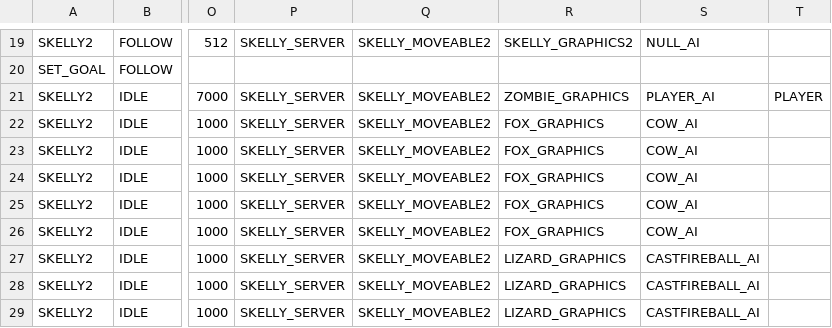
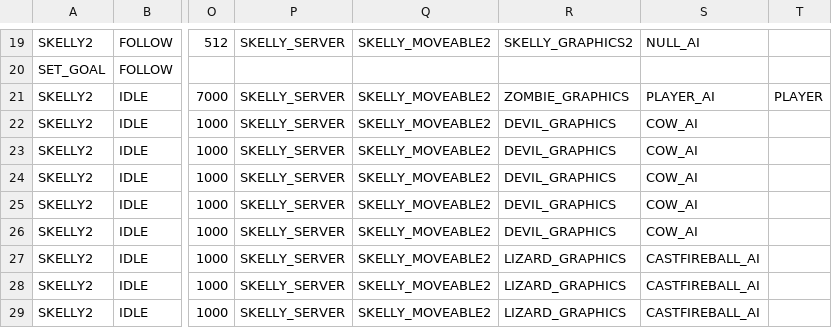
Before and after one commit to BostonBrooks/Spaghetti_Graveyard_Zero_2026, a CSV file: games/game0/maps/systems_test/entity_spawner/spawner.csv, drawn as a sheet; only a part is shown, gaps mark what is left out; the diff names each change by its address in the sheet, - before the commit and + after, or states it on an @@ line.

Commit message:
added DEVIL_GRAPHICS to entity spawner

```diff
--- a/games/game0/maps/systems_test/entity_spawner/spawner.csv
+++ b/games/game0/maps/systems_test/entity_spawner/spawner.csv
-R22:R26: FOX_GRAPHICS
+R22:R26: DEVIL_GRAPHICS
```
Also changed, not shown: games/game0/maps/systems_test/graphics/animations.csv, games/game0/maps/systems_test/graphics/compositions.csv, 5 other files.
